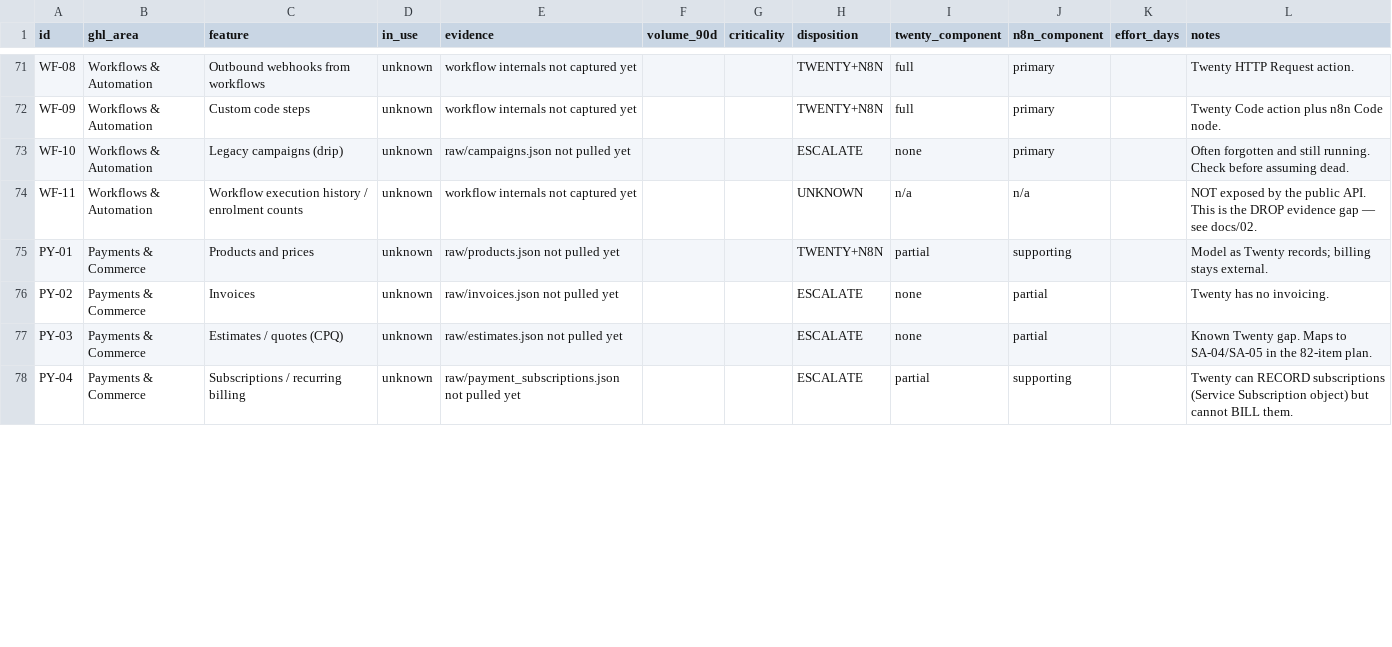
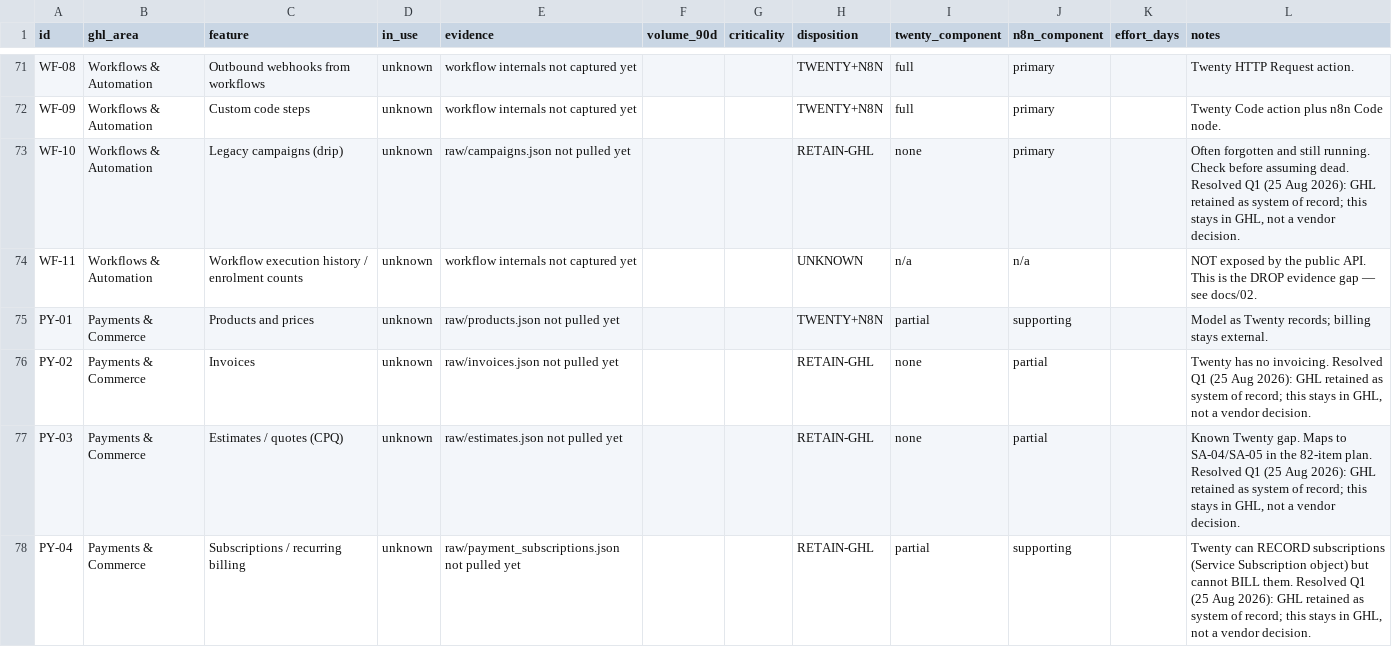
Before and after one commit to rafilovestosuffer/aspire-crm-twenty, a CSV file: out/feature_audit.csv, drawn as a sheet; only a part is shown, gaps mark what is left out; the diff covers the shown part only.

```diff
--- a/out/feature_audit.csv
+++ b/out/feature_audit.csv
@@ -72,7 +72,7 @@ WF-08,Workflows & Automation,Outbound webhooks from workflows,unknown,workflow i
 WF-09,Workflows & Automation,Custom code steps,unknown,workflow internals not captured yet,,,TWENTY+N8N,full,primary,,Twenty Code action plus n8n Code node.
-WF-10,Workflows & Automation,Legacy campaigns (drip),unknown,raw/campaigns.json not pulled yet,,,ESCALATE,none,primary,,Often forgotten and still running. Check before assuming dead.
+WF-10,Workflows & Automation,Legacy campaigns (drip),unknown,raw/campaigns.json not pulled yet,,,RETAIN-GHL,none,primary,,"Often forgotten and still running. Check before assuming dead. Resolved Q1 (25 Aug 2026): GHL retained as system of record; this stays in GHL, not a vendor decision."
 WF-11,Workflows & Automation,Workflow execution history / enrolment counts,unknown,workflow internals not captured yet,,,UNKNOWN,n/a,n/a,,NOT exposed by the public API. This is the DROP evidence gap — see docs/02.
 PY-01,Payments & Commerce,Products and prices,unknown,raw/products.json not pulled yet,,,TWENTY+N8N,partial,supporting,,Model as Twenty records; billing stays external.
-PY-02,Payments & Commerce,Invoices,unknown,raw/invoices.json not pulled yet,,,ESCALATE,none,partial,,Twenty has no invoicing.
-PY-03,Payments & Commerce,Estimates / quotes (CPQ),unknown,raw/estimates.json not pulled yet,,,ESCALATE,none,partial,,Known Twenty gap. Maps to SA-04/SA-05 in the 82-item plan.
-PY-04,Payments & Commerce,Subscriptions / recurring billing,unknown,raw/payment_subscriptions.json not pulled yet,,,ESCALATE,partial,supporting,,Twenty can RECORD subscriptions (Service Subscription object) but cannot BILL them.
+PY-02,Payments & Commerce,Invoices,unknown,raw/invoices.json not pulled yet,,,RETAIN-GHL,none,partial,,"Twenty has no invoicing. Resolved Q1 (25 Aug 2026): GHL retained as system of record; this stays in GHL, not a vendor decision."
+PY-03,Payments & Commerce,Estimates / quotes (CPQ),unknown,raw/estimates.json not pulled yet,,,RETAIN-GHL,none,partial,,"Known Twenty gap. Maps to SA-04/SA-05 in the 82-item plan. Resolved Q1 (25 Aug 2026): GHL retained as system of record; this stays in GHL, not a vendor decision."
+PY-04,Payments & Commerce,Subscriptions / recurring billing,unknown,raw/payment_subscriptions.json not pulled yet,,,RETAIN-GHL,partial,supporting,,"Twenty can RECORD subscriptions (Service Subscription object) but cannot BILL them. Resolved Q1 (25 Aug 2026): GHL retained as system of record; this stays in GHL, not a vendor decision."
```
Also changed, not shown: 96 edited cells elsewhere in this file, 3 other files.
